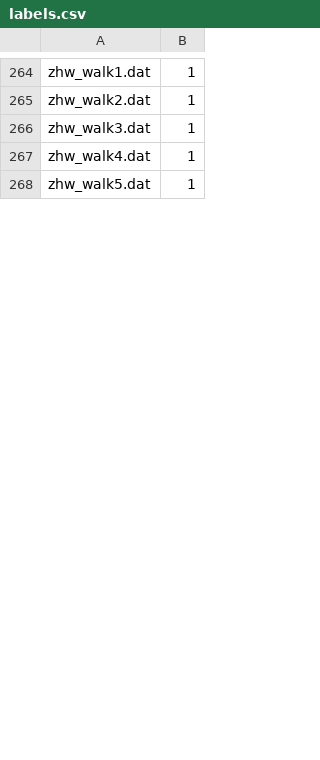
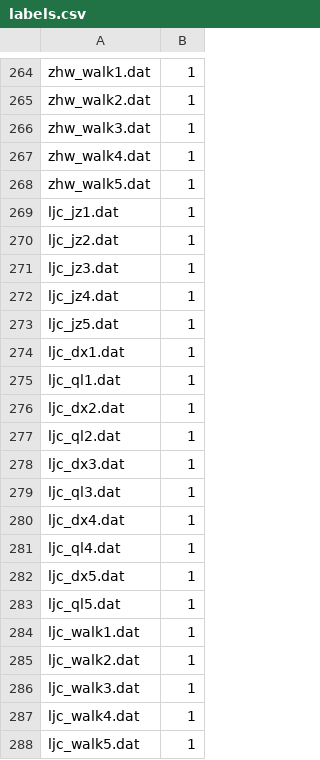
Before and after one commit to L7Y379/fall_detection, a CSV file: fall_detection/data_model_dir/map/labels.csv, drawn as a sheet; only a part is shown, gaps mark what is left out; the diff covers the shown part only.

```diff
--- a/fall_detection/data_model_dir/map/labels.csv
+++ b/fall_detection/data_model_dir/map/labels.csv
@@ -268 +268,21 @@ zhw_walk4.dat,1
 zhw_walk5.dat,1
+ljc_jz1.dat,1
+ljc_jz2.dat,1
+ljc_jz3.dat,1
+ljc_jz4.dat,1
+ljc_jz5.dat,1
+ljc_dx1.dat,1
+ljc_ql1.dat,1
+ljc_dx2.dat,1
+ljc_ql2.dat,1
+ljc_dx3.dat,1
+ljc_ql3.dat,1
+ljc_dx4.dat,1
+ljc_ql4.dat,1
+ljc_dx5.dat,1
+ljc_ql5.dat,1
+ljc_walk1.dat,1
+ljc_walk2.dat,1
+ljc_walk3.dat,1
+ljc_walk4.dat,1
+ljc_walk5.dat,1
```
Also changed, not shown: 4 added rows, 1 removed row and 8 edited cells elsewhere in this file, fall_detection/data_model_dir/data_dir/fall_data_pre/ly1.csv, fall_detection/data_model_dir/data_dir/fall_data_pre/ly2.csv, 10 other files.
